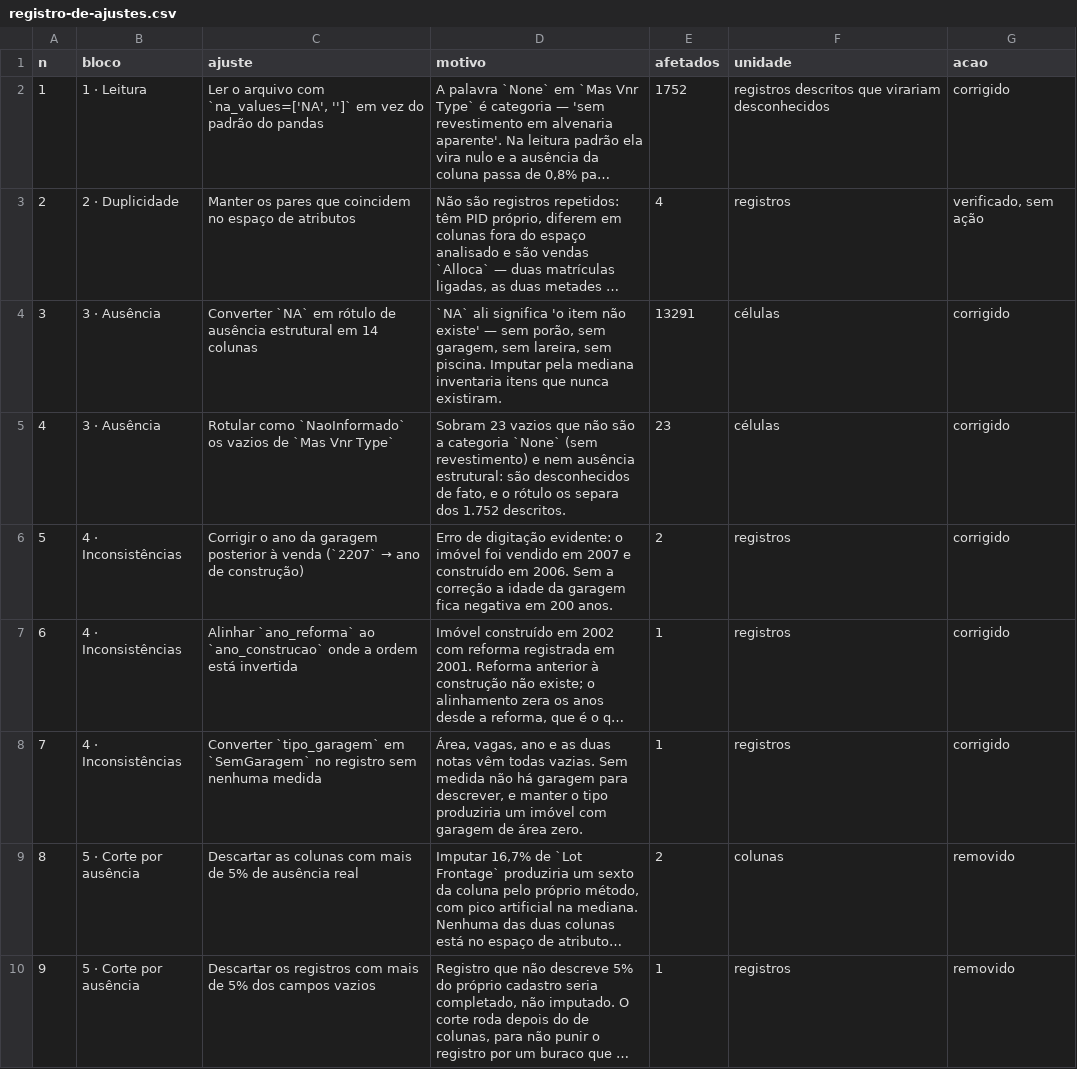
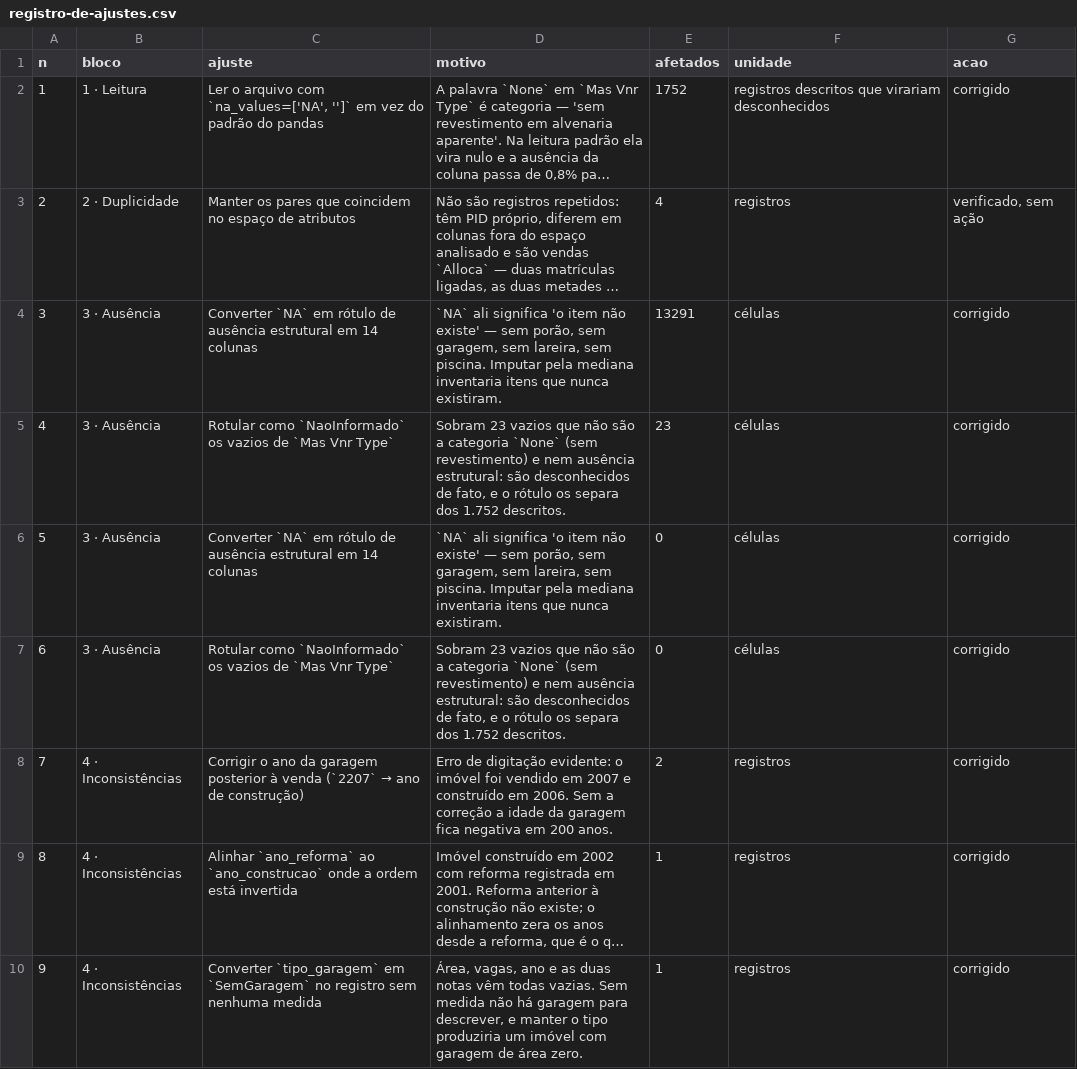
Before and after one commit to aislansf/projeto-exemplo-mercado-imobiliario, a CSV file: reports/tables/ajustes-dados/registro-de-ajustes.csv, drawn as a sheet; only a part is shown; the shorter side is filled out with more unchanged rows; long unchanged cells end in …; addresses are those after the commit; the diff names each change by its address in the sheet, - before the commit and + after, or states it on an @@ line.

```diff
--- a/reports/tables/ajustes-dados/registro-de-ajustes.csv
+++ b/reports/tables/ajustes-dados/registro-de-ajustes.csv
+row 6: 5 | 3 · Ausência | Converter `NA` em rótulo de ausência estrutural em 14 colunas | `NA` ali significa 'o item não existe' — sem porão, sem garagem, sem lareira, sem piscina. Imputar pela mediana inventaria itens que nunca existiram. | 0 | células | corrigido
+row 7: 6 | 3 · Ausência | Rotular como `NaoInformado` os vazios de `Mas Vnr Type` | Sobram 23 vazios que não são a categoria `None` (sem revestimento) e nem ausência estrutural: são desconhecidos de fato, e o rótulo os separa dos 1.752 descritos. | 0 | células | corrigido
@@ column A (n) renumbered from row 8 down @@
```
Also changed, not shown: reports/tables/ajustes-dados/rotulagem-de-ausencia.csv, 15 other files.
